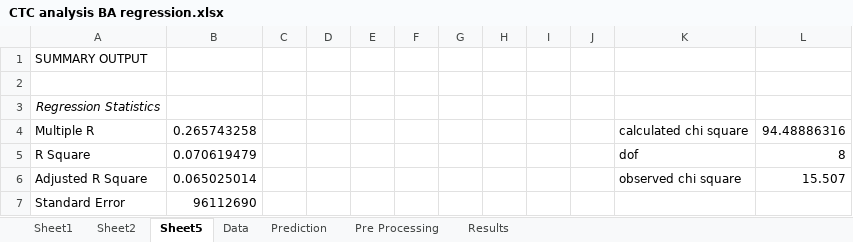
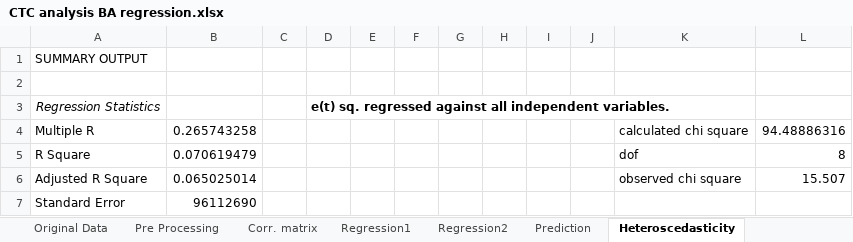
Before and after one commit to pritamaxx/CTC-analysis, an Excel workbook: CTC analysis BA regression.xlsx, sheet Heteroscedasticity, drawn as a sheet; only a part is shown; values as stored, in another font and other column widths than the file's, no borders; the diff names each change by its address in the sheet, - before the commit and + after, or states it on an @@ line.

```diff
--- a/CTC analysis BA regression.xlsx (sheet Heteroscedasticity)
+++ b/CTC analysis BA regression.xlsx (sheet Heteroscedasticity)
-sheet tab: Sheet1
+sheet tab: Corr. matrix
-sheet tab: Sheet2
+sheet tab: Regression2
-sheet tab: Sheet5
+sheet tab: Heteroscedasticity
-sheet tab: Data
-sheet tab: Results
+sheet tab: Original Data
+sheet tab: Regression1
@@ sheet tab order changed: Original Data | Pre Processing | Corr. matrix | Regression1 | Regression2 | Prediction | Heteroscedasticity @@
-D3: (empty)
+D3: e(t) sq. regressed against all independent variables.
```
Also changed, not shown: sheet Prediction, sheet Pre Processing, sheet Regression2, charts or pictures.
